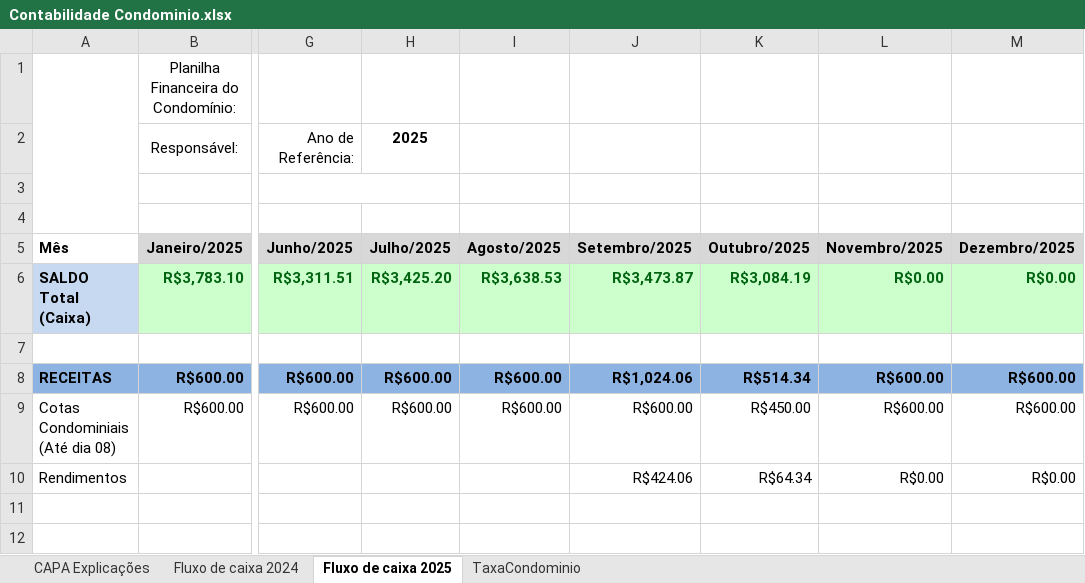
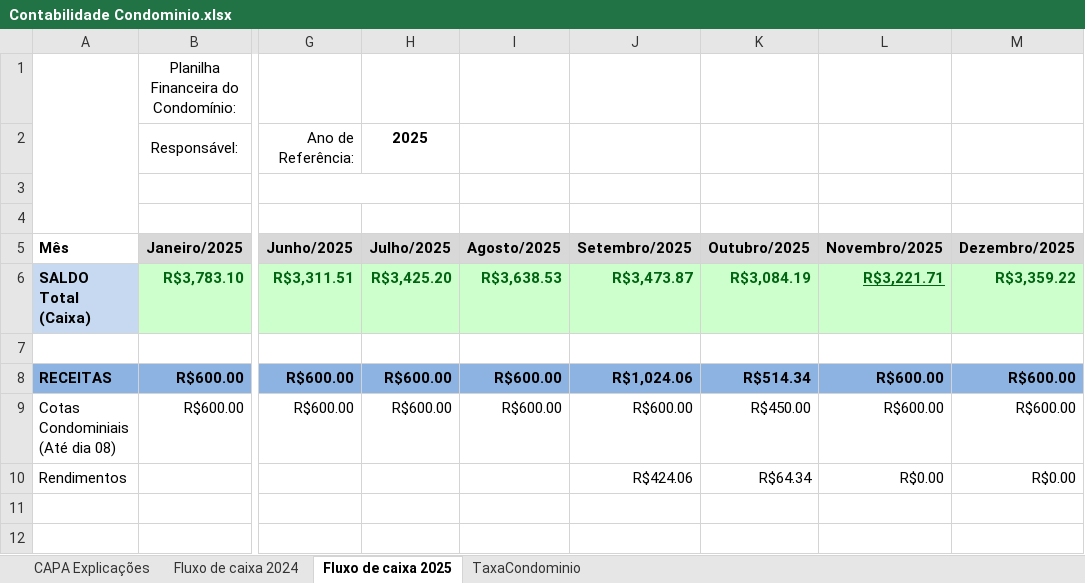
Before and after one commit to dvdspo01/dashboard-condominio-flona117, an Excel workbook: planilhas/Contabilidade Condominio.xlsx, sheet Fluxo de caixa 2025, drawn as a sheet; only a part is shown, gaps mark what is left out; values as stored, in another font and other column widths than the file's, no borders; the diff names each change by its address in the sheet, - before the commit and + after, or states it on an @@ line.

Commit message:
atualização outubro

```diff
--- a/planilhas/Contabilidade Condominio.xlsx (sheet Fluxo de caixa 2025)
+++ b/planilhas/Contabilidade Condominio.xlsx (sheet Fluxo de caixa 2025)
-L6 (Novembro/2025): R$0.00
+L6 (Novembro/2025): R$3,221.71
-L6 underline: off
+L6 underline: on
-M6 (Dezembro/2025): R$0.00
+M6 (Dezembro/2025): R$3,359.22
```
